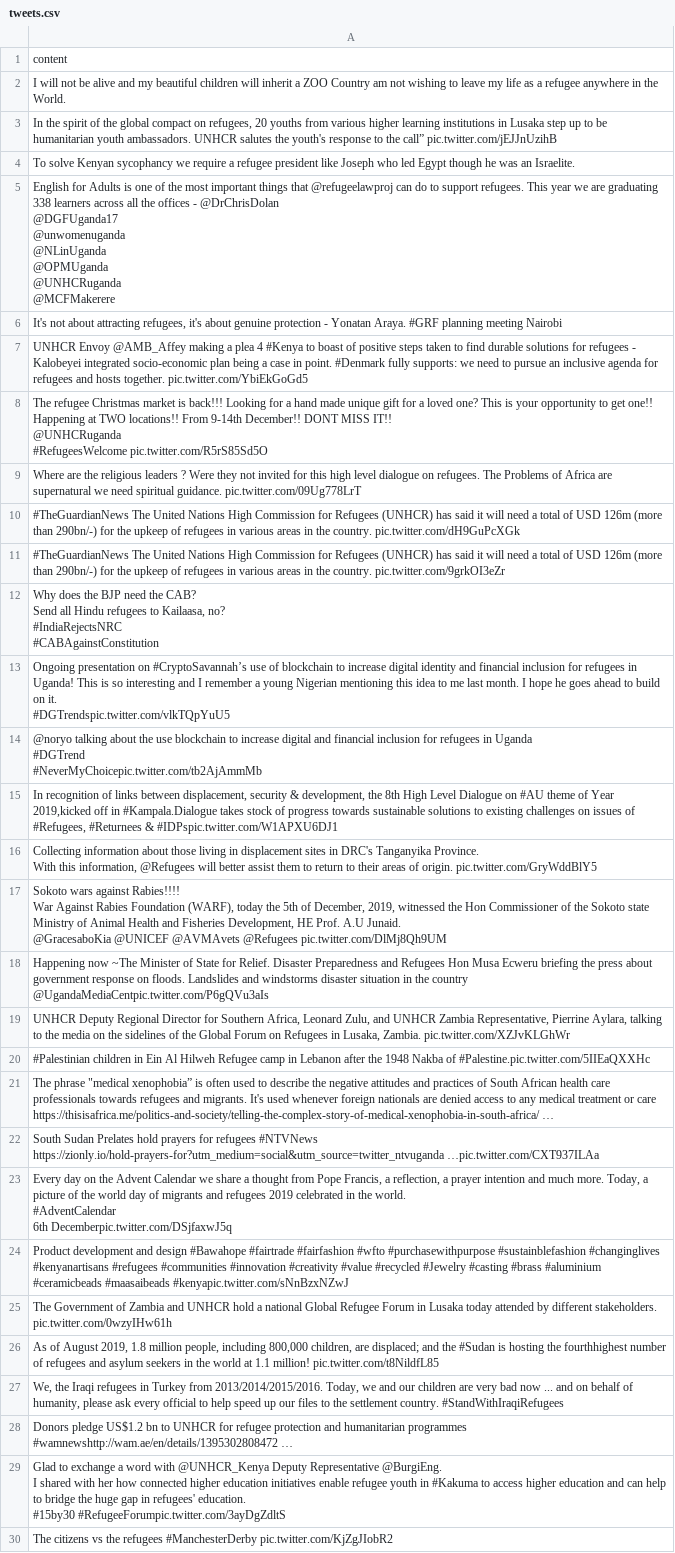
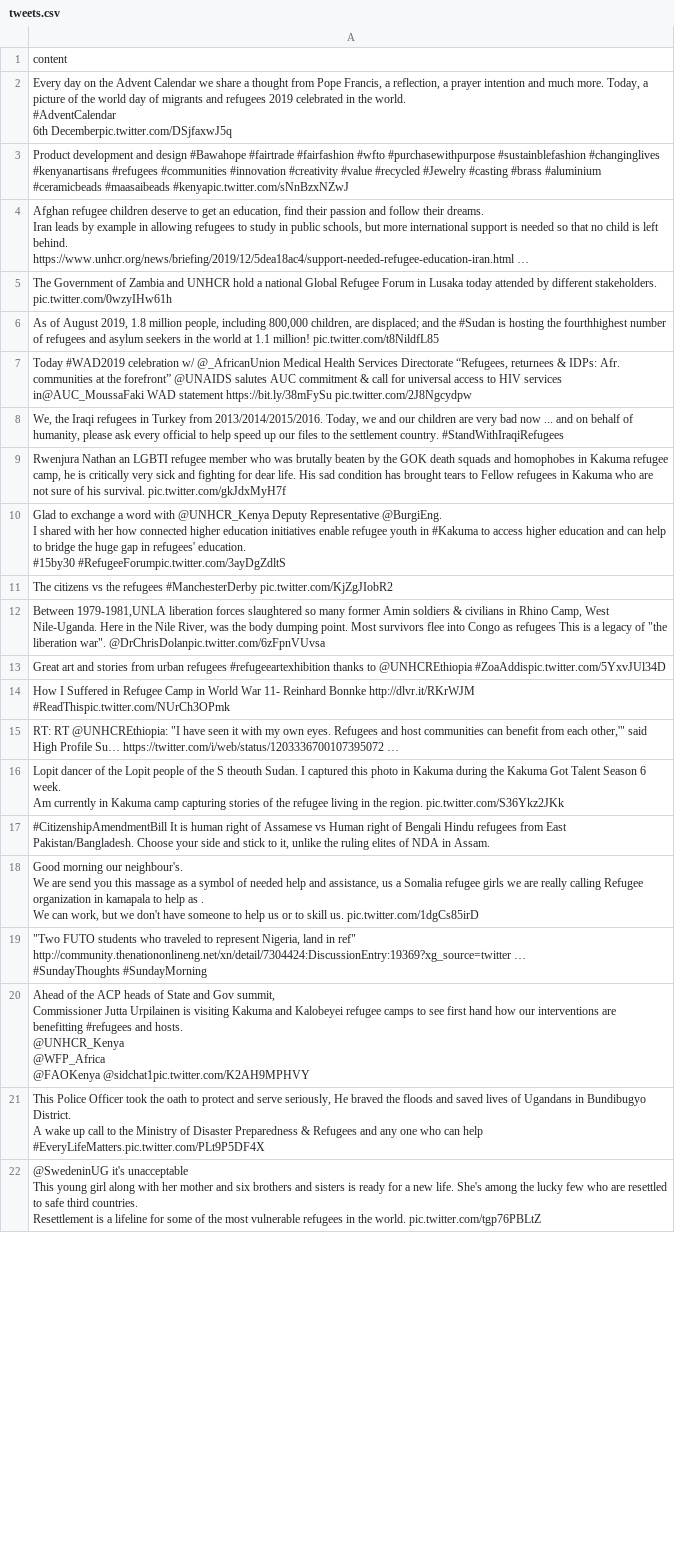
Before and after one commit to jakobzhao/refugee, a CSV file: tweets/assets/africa/tweets.csv, drawn as a sheet; only a part is shown; the shorter side is filled out with more unchanged rows; removed rows and columns are numbered as before the commit, all else as after; ↵ is a line break in a cell; the diff covers the shown part only; the diff names each change by its address in the sheet, - before the commit and + after, or states it on an @@ line.

Commit message:
Daily Tweet Data

```diff
--- a/tweets/assets/africa/tweets.csv
+++ b/tweets/assets/africa/tweets.csv
-row 2: I will not be alive and my beautiful children will inherit a ZOO Country am not wishing to leave my life as a refugee anywhere in the World.
-row 3: In the spirit of the global compact on refugees, 20 youths from various higher learning institutions in Lusaka step up to be humanitarian youth ambassadors. UNHCR salutes the youth's response to the call” pic.twitter.com/jEJJnUzihB
-row 4: To solve Kenyan sycophancy we require a refugee president like Joseph who led Egypt though he was an Israelite.
-row 5: English for Adults is one of the most important things that @refugeelawproj can do to support refugees. This year we are graduating 338 learners across all the offices - @DrChrisDolan ↵ @DGFUganda17 ↵ @unwomenuganda ↵ @NLinUganda ↵ @OPMUganda ↵ @UNHCRuganda ↵ @MCFMakerere
-row 6: It's not about attracting refugees, it's about genuine protection - Yonatan Araya. #GRF planning meeting Nairobi
-row 7: UNHCR Envoy @AMB_Affey making a plea 4 #Kenya to boast of positive steps taken to find durable solutions for refugees - Kalobeyei integrated socio-economic plan being a case in point. #Denmark fully supports: we need to pursue an inclusive agenda for refugees and hosts together. pic.twitter.com/YbiEkGoGd5
-row 8: The refugee Christmas market is back!!! Looking for a hand made unique gift for a loved one? This is your opportunity to get one!! Happening at TWO locations!! From 9-14th December!! DONT MISS IT!! ↵ @UNHCRuganda ↵ #RefugeesWelcome pic.twitter.com/R5rS85Sd5O
-row 9: Where are the religious leaders ? Were they not invited for this high level dialogue on refugees. The Problems of Africa are supernatural we need spiritual guidance. pic.twitter.com/09Ug778LrT
-row 10: #TheGuardianNews The United Nations High Commission for Refugees (UNHCR) has said it will need a total of USD 126m (more than 290bn/-) for the upkeep of refugees in various areas in the country. pic.twitter.com/dH9GuPcXGk
-row 11: #TheGuardianNews The United Nations High Commission for Refugees (UNHCR) has said it will need a total of USD 126m (more than 290bn/-) for the upkeep of refugees in various areas in the country. pic.twitter.com/9grkOI3eZr
-row 12: Why does the BJP need the CAB? ↵ Send all Hindu refugees to Kailaasa, no? ↵ #IndiaRejectsNRC ↵ #CABAgainstConstitution
-row 13: Ongoing presentation on #CryptoSavannah’s use of blockchain to increase digital identity and financial inclusion for refugees in Uganda! This is so interesting and I remember a young Nigerian mentioning this idea to me last month. I hope he goes ahead to build on it. ↵ #DGTrendspic.twitter.com/vlkTQpYuU5
-row 14: @noryo talking about the use blockchain to increase digital and financial inclusion for refugees in Uganda ↵ #DGTrend ↵ #NeverMyChoicepic.twitter.com/tb2AjAmmMb
-row 15: In recognition of links between displacement, security & development, the 8th High Level Dialogue on #AU theme of Year 2019,kicked off in #Kampala.Dialogue takes stock of progress towards sustainable solutions to existing challenges on issues of #Refugees, #Returnees & #IDPspic.twitter.com/W1APXU6DJ1
-row 16: Collecting information about those living in displacement sites in DRC's Tanganyika Province. ↵ With this information, @Refugees will better assist them to return to their areas of origin. pic.twitter.com/GryWddBlY5
-row 17: Sokoto wars against Rabies!!!! ↵ War Against Rabies Foundation (WARF), today the 5th of December, 2019, witnessed the Hon Commissioner of the Sokoto state Ministry of Animal Health and Fisheries Development, HE Prof. A.U Junaid. ↵ @GracesaboKia @UNICEF @AVMAvets @Refugees pic.twitter.com/DlMj8Qh9UM
-row 18: Happening now ~The Minister of State for Relief. Disaster Preparedness and Refugees Hon Musa Ecweru briefing the press about government response on floods. Landslides and windstorms disaster situation in the country @UgandaMediaCentpic.twitter.com/P6gQVu3aIs
-row 19: UNHCR Deputy Regional Director for Southern Africa, Leonard Zulu, and UNHCR Zambia Representative, Pierrine Aylara, talking to the media on the sidelines of the Global Forum on Refugees in Lusaka, Zambia. pic.twitter.com/XZJvKLGhWr
-row 20: #Palestinian children in Ein Al Hilweh Refugee camp in Lebanon after the 1948 Nakba of #Palestine.pic.twitter.com/5IIEaQXXHc
-row 21: The phrase "medical xenophobia” is often used to describe the negative attitudes and practices of South African health care professionals towards refugees and migrants. It's used whenever foreign nationals are denied access to any medical treatment or care ↵ https://thisisafrica.me/politics-and-society/telling-the-complex-story-of-medical-xenophobia-in-south-africa/ …
-row 22: South Sudan Prelates hold prayers for refugees #NTVNews https://zionly.io/hold-prayers-for?utm_medium=social&utm_source=twitter_ntvuganda …pic.twitter.com/CXT937ILAa
+row 4: Afghan refugee children deserve to get an education, find their passion and follow their dreams. ↵ Iran leads by example in allowing refugees to study in public schools, but more international support is needed so that no child is left behind. ↵ https://www.unhcr.org/news/briefing/2019/12/5dea18ac4/support-needed-refugee-education-iran.html …
+row 7: Today #WAD2019 celebration w/ @_AfricanUnion Medical Health Services Directorate “Refugees, returnees & IDPs: Afr. communities at the forefront” @UNAIDS salutes AUC commitment & call for universal access to HIV services in@AUC_MoussaFaki WAD statement https://bit.ly/38mFySu pic.twitter.com/2J8Ngcydpw
-A9: Donors pledge US$1.2 bn to UNHCR for refugee protection and humanitarian programmes ↵ #wamnewshttp://wam.ae/en/details/1395302808472 …
+A9: Rwenjura Nathan an LGBTI refugee member who was brutally beaten by the GOK death squads and homophobes in Kakuma refugee camp, he is critically very sick and fighting for dear life. His sad condition has brought tears to Fellow refugees in Kakuma who are not sure of his survival. pic.twitter.com/gkJdxMyH7f
```
Also changed, not shown: 24 added rows, 25 removed rows and 8 edited cells elsewhere in this file, tweets/assets/europe/tweets.csv, tweets/assets/oceania/tweets.csv, 29 other files.
